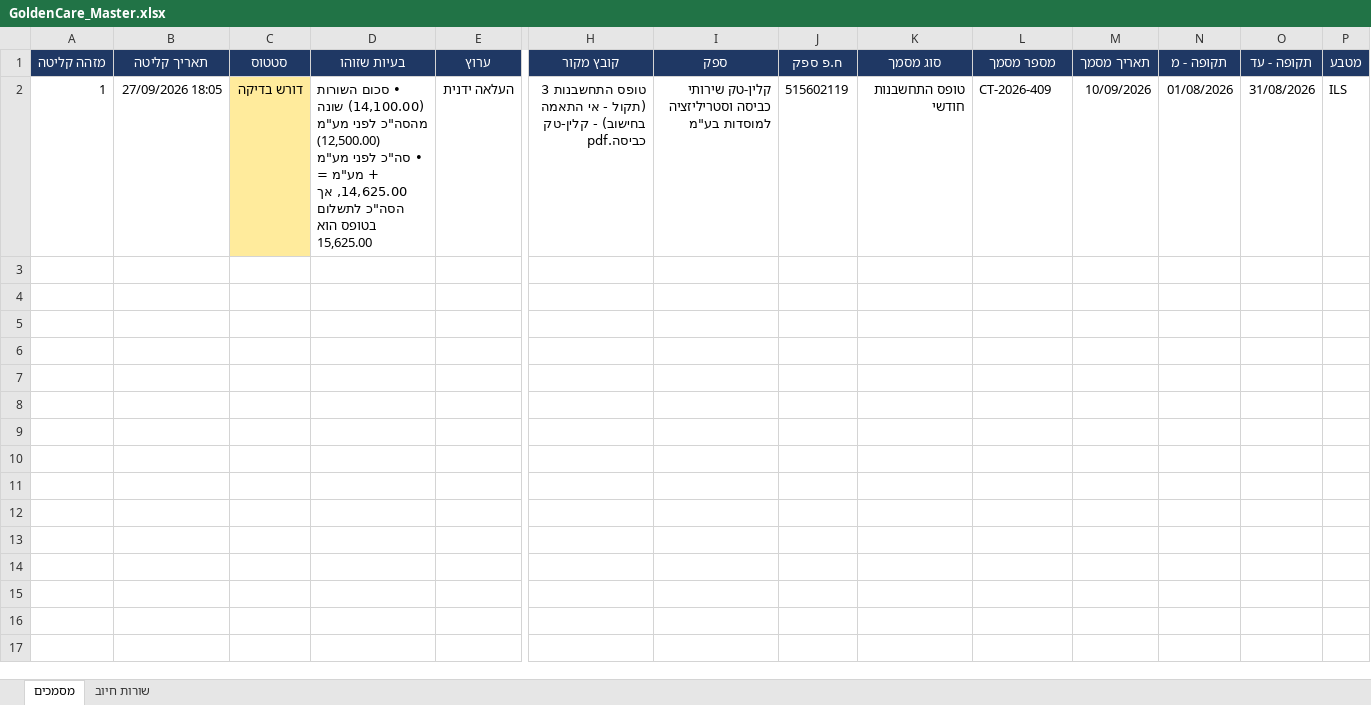
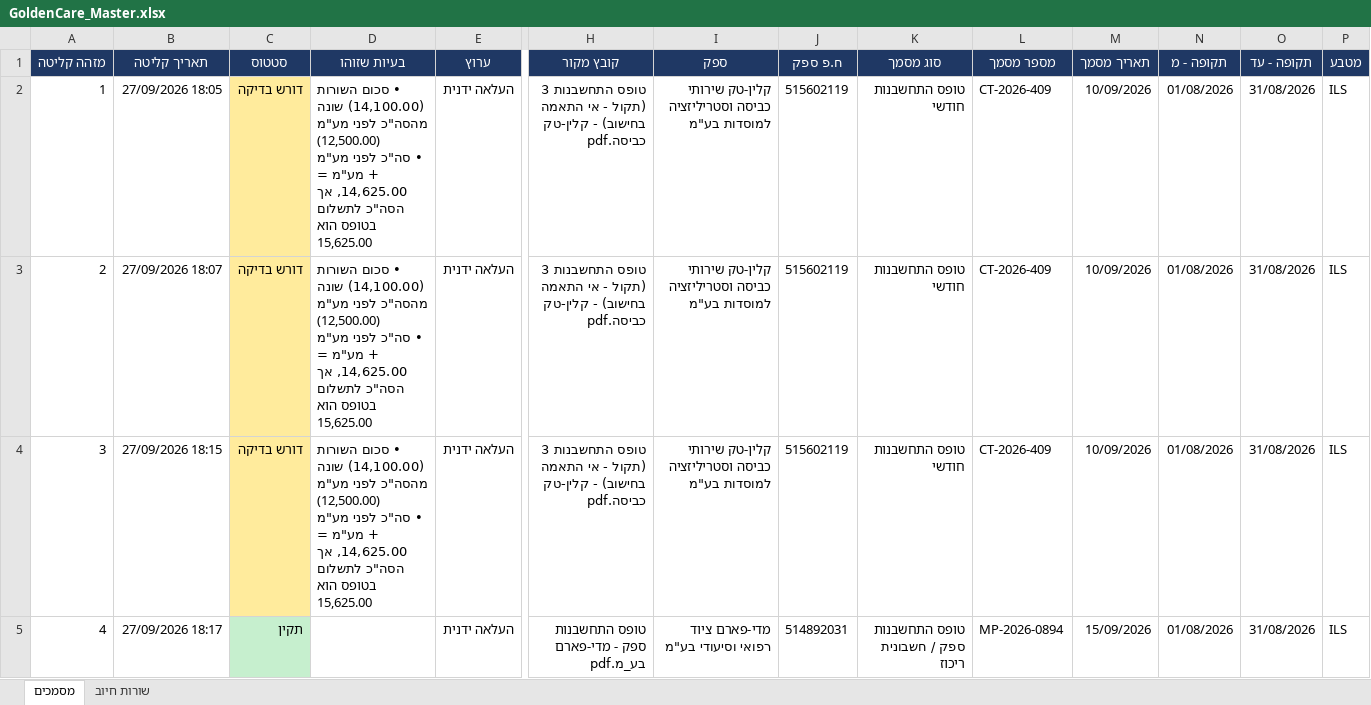
Before and after one commit to GuyC21/mailToExcelAutomation, an Excel workbook: data/GoldenCare_Master.xlsx, sheet מסמכים, drawn as a sheet; only a part is shown, gaps mark what is left out; values as stored, in another font and other column widths than the file's, no borders; rows hold the shown columns only; ↵ is a line break in a cell; the diff covers the shown part only; the diff names each change by its address in the sheet, - before the commit and + after, or states it on an @@ line.

```diff
--- a/data/GoldenCare_Master.xlsx (sheet מסמכים)
+++ b/data/GoldenCare_Master.xlsx (sheet מסמכים)
+row 3: 2 | 27/09/2026 18:07 | דורש בדיקה | • סכום השורות (14,100.00) שונה מהסה"כ לפני מע"מ (12,500.00) ↵ • סה"כ לפני מע"מ + מע"מ = 14,625.00, אך הסה"כ לתשלום בטופס הוא 15,625.00 | העלאה ידנית | טופס התחשבנות 3 (תקול - אי התאמה בחישוב) - קלין-טק כביסה.pdf | קלין-טק שירותי כביסה וסטריליזציה למוסדות בע"מ | 515602119 | טופס התחשבנות חודשי | CT-2026-409 | 10/09/2026 | 01/08/2026 | 31/08/2026 | ILS
+row 4: 3 | 27/09/2026 18:15 | דורש בדיקה | • סכום השורות (14,100.00) שונה מהסה"כ לפני מע"מ (12,500.00) ↵ • סה"כ לפני מע"מ + מע"מ = 14,625.00, אך הסה"כ לתשלום בטופס הוא 15,625.00 | העלאה ידנית | טופס התחשבנות 3 (תקול - אי התאמה בחישוב) - קלין-טק כביסה.pdf | קלין-טק שירותי כביסה וסטריליזציה למוסדות בע"מ | 515602119 | טופס התחשבנות חודשי | CT-2026-409 | 10/09/2026 | 01/08/2026 | 31/08/2026 | ILS
+row 5: 4 | 27/09/2026 18:17 | תקין |  | העלאה ידנית | טופס התחשבנות ספק - מדי-פארם בע_מ.pdf | מדי-פארם ציוד רפואי וסיעודי בע"מ | 514892031 | טופס התחשבנות ספק / חשבונית ריכוז | MP-2026-0894 | 15/09/2026 | 01/08/2026 | 31/08/2026 | ILS
```
Also changed, not shown: 2 added rows elsewhere in this sheet, sheet שורות חיוב, 5 other files.
